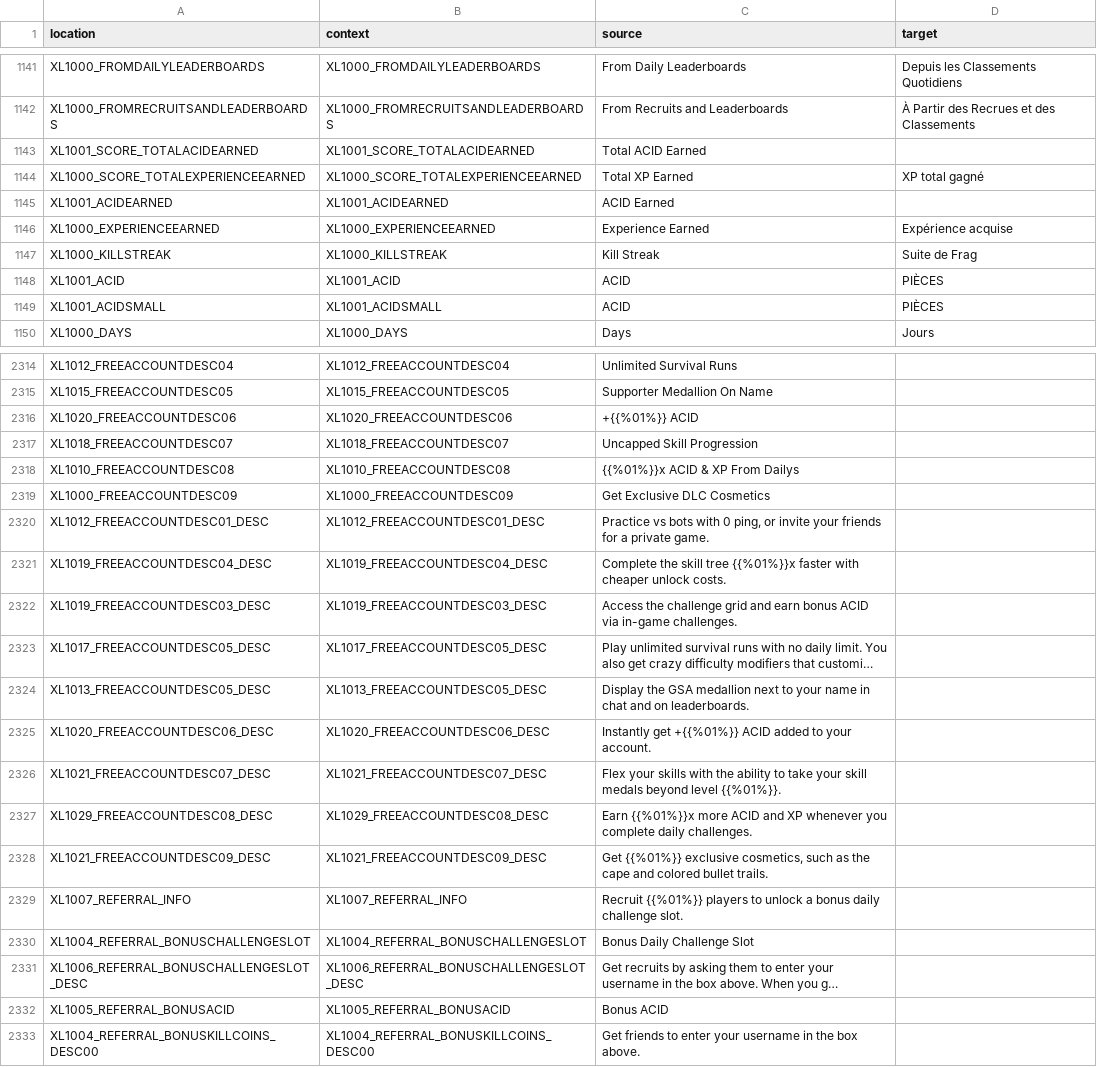
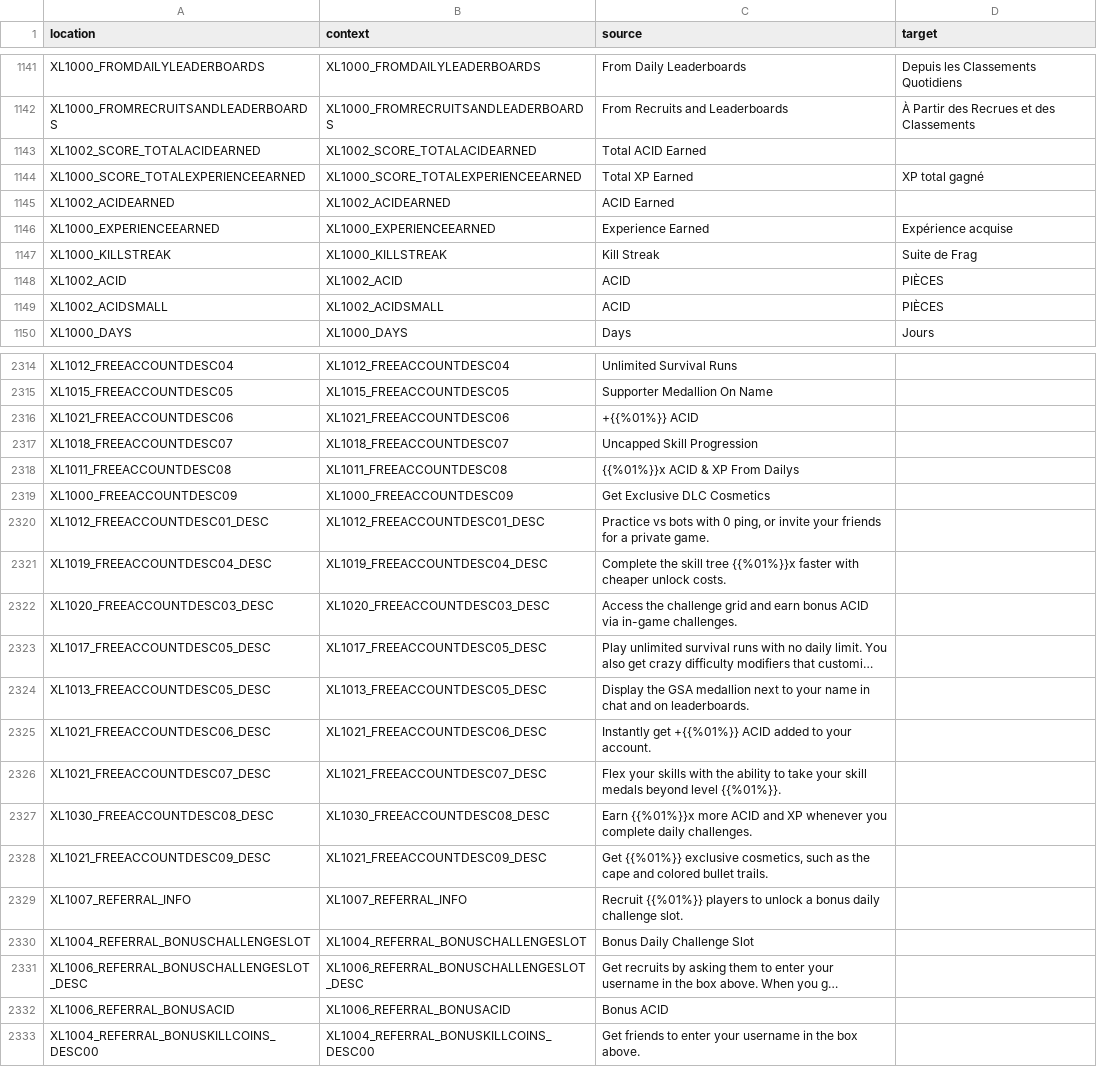
Before and after one commit to bencelot/GeneshiftTranslations, a CSV file: fr.csv, drawn as a sheet; only a part is shown, gaps mark what is left out; long unchanged cells end in …; removed rows and columns are numbered as before the commit, all else as after; the diff covers the shown part only; the diff names each change by its address in the sheet, - before the commit and + after, or states it on an @@ line.

```diff
--- a/fr.csv
+++ b/fr.csv
-A1143 (location): XL1001_SCORE_TOTALACIDEARNED
+A1143 (location): XL1002_SCORE_TOTALACIDEARNED
-B1143 (context): XL1001_SCORE_TOTALACIDEARNED
+B1143 (context): XL1002_SCORE_TOTALACIDEARNED
-A1145 (location): XL1001_ACIDEARNED
+A1145 (location): XL1002_ACIDEARNED
-B1145 (context): XL1001_ACIDEARNED
+B1145 (context): XL1002_ACIDEARNED
-row 1148: XL1001_ACID | XL1001_ACID | ACID | PIÈCES
+row 1148: XL1002_ACID | XL1002_ACID | ACID | PIÈCES
-A1149 (location): XL1001_ACIDSMALL
+A1149 (location): XL1002_ACIDSMALL
-B1149 (context): XL1001_ACIDSMALL
+B1149 (context): XL1002_ACIDSMALL
-A2316 (location): XL1020_FREEACCOUNTDESC06
+A2316 (location): XL1021_FREEACCOUNTDESC06
-B2316 (context): XL1020_FREEACCOUNTDESC06
+B2316 (context): XL1021_FREEACCOUNTDESC06
-A2318 (location): XL1010_FREEACCOUNTDESC08
+A2318 (location): XL1011_FREEACCOUNTDESC08
-B2318 (context): XL1010_FREEACCOUNTDESC08
+B2318 (context): XL1011_FREEACCOUNTDESC08
-A2322 (location): XL1019_FREEACCOUNTDESC03_DESC
+A2322 (location): XL1020_FREEACCOUNTDESC03_DESC
-B2322 (context): XL1019_FREEACCOUNTDESC03_DESC
+B2322 (context): XL1020_FREEACCOUNTDESC03_DESC
-A2325 (location): XL1020_FREEACCOUNTDESC06_DESC
+A2325 (location): XL1021_FREEACCOUNTDESC06_DESC
-B2325 (context): XL1020_FREEACCOUNTDESC06_DESC
+B2325 (context): XL1021_FREEACCOUNTDESC06_DESC
-A2327 (location): XL1029_FREEACCOUNTDESC08_DESC
+A2327 (location): XL1030_FREEACCOUNTDESC08_DESC
-B2327 (context): XL1029_FREEACCOUNTDESC08_DESC
+B2327 (context): XL1030_FREEACCOUNTDESC08_DESC
-A2332 (location): XL1005_REFERRAL_BONUSACID
+A2332 (location): XL1006_REFERRAL_BONUSACID
-B2332 (context): XL1005_REFERRAL_BONUSACID
+B2332 (context): XL1006_REFERRAL_BONUSACID
```
Also changed, not shown: 1 added row, 1 removed row and 55 edited cells elsewhere in this file, de.csv, en.csv, 4 other files.
